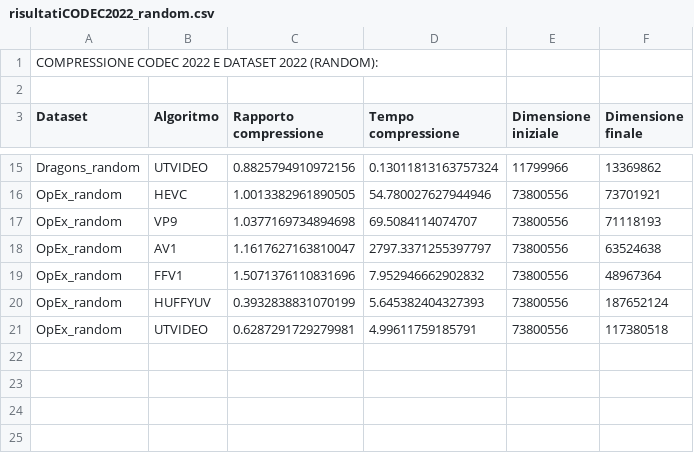
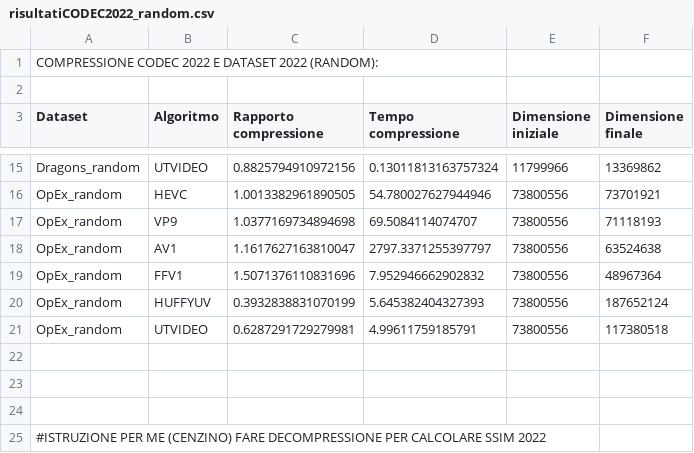
Before and after one commit to mattdr5/LightFieldImageCompression, a CSV file: risultatiCODEC2022_random.csv, drawn as a sheet; only a part is shown, gaps mark what is left out.

Commit message:
Aggiunta Codec nostri SSIM 2022

```diff
--- a/risultatiCODEC2022_random.csv
+++ b/risultatiCODEC2022_random.csv
@@ -21 +21,5 @@ OpEx_random,HUFFYUV,0.3932838831070199,5.645382404327393,73800556,187652124
 OpEx_random,UTVIDEO,0.6287291729279981,4.99611759185791,73800556,117380518
+
+
+
+#ISTRUZIONE PER ME (CENZINO) FARE DECOMPRESSIONE PER CALCOLARE SSIM 2022
```
Also changed, not shown: risultatiCODEC2022.csv, 16 other files.
